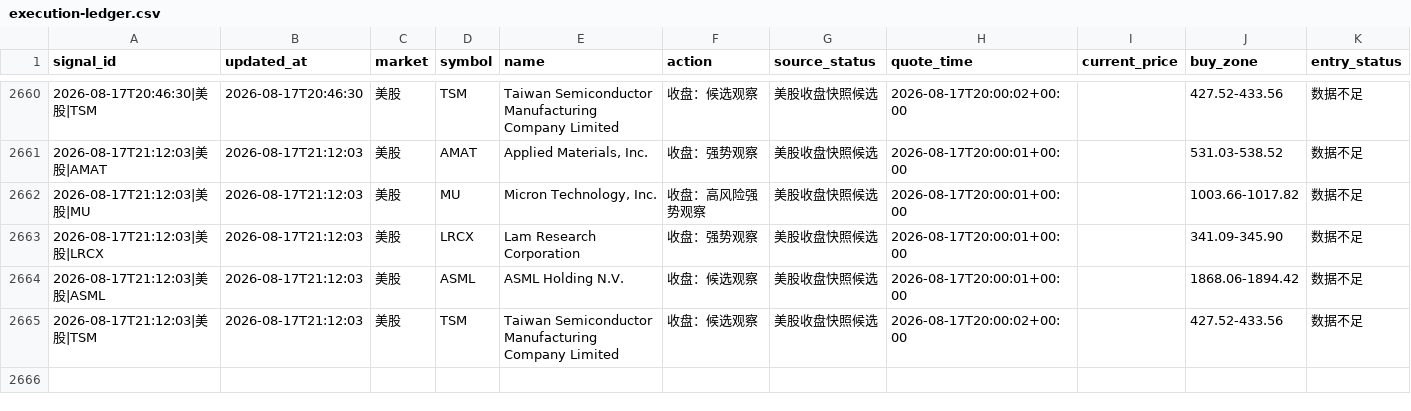
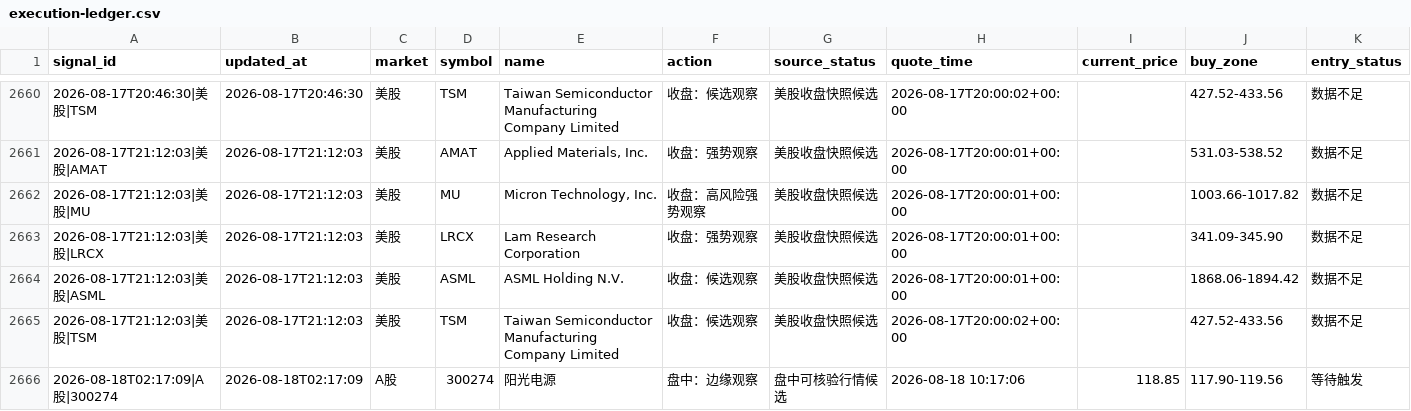
Before and after one commit to 295500p-cheng/dual-market-ai-quant-sim, a CSV file: outputs/daily-quant/execution/execution-ledger.csv, drawn as a sheet; only a part is shown, gaps mark what is left out; rows hold the shown columns only; the diff names each change by its address in the sheet, - before the commit and + after, or states it on an @@ line.

```diff
--- a/outputs/daily-quant/execution/execution-ledger.csv
+++ b/outputs/daily-quant/execution/execution-ledger.csv
+row 2666: 2026-08-18T02:17:09|A股|300274 | 2026-08-18T02:17:09 | A股 | 300274 | 阳光电源 | 盘中：边缘观察 | 盘中可核验行情候选 | 2026-08-18 10:17:06 | 118.85 | 117.90-119.56 | 等待触发
```
Also changed, not shown: outputs/daily-quant/reviews/price-history.csv, outputs/daily-quant/strategy-log/candidate-ledger.csv, 11 other files.
